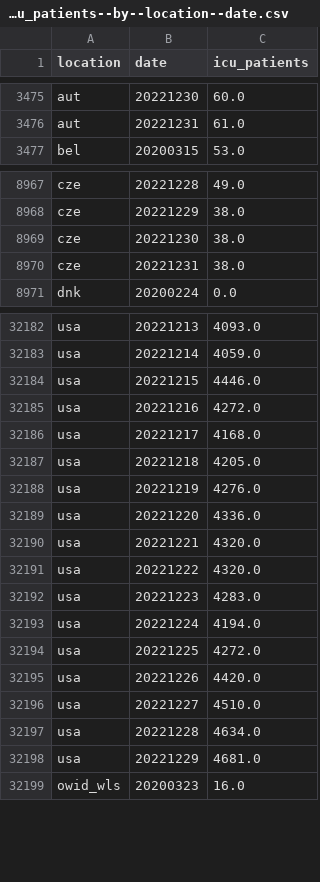
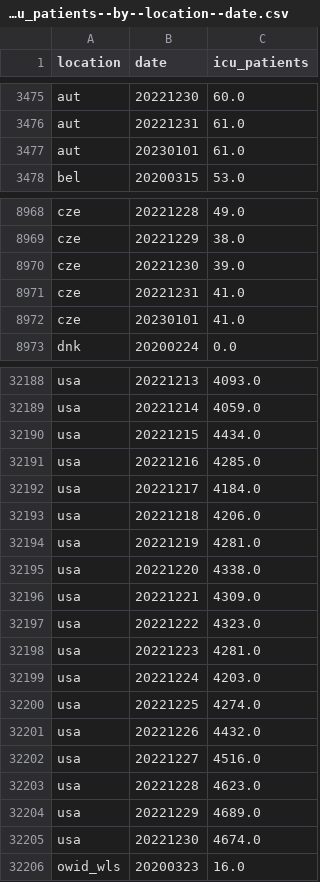
Before and after one commit to open-numbers/ddf--owid--covid_19, a CSV file: ddf--datapoints--icu_patients--by--location--date.csv, drawn as a sheet; only a part is shown, gaps mark what is left out; the diff covers the shown part only.

```diff
--- a/ddf--datapoints--icu_patients--by--location--date.csv
+++ b/ddf--datapoints--icu_patients--by--location--date.csv
@@ -3476,2 +3476,3 @@ aut,20221230,60.0
 aut,20221231,61.0
+aut,20230101,61.0
 bel,20200315,53.0
@@ -8968,4 +8969,5 @@ cze,20221228,49.0
 cze,20221229,38.0
-cze,20221230,38.0
-cze,20221231,38.0
+cze,20221230,39.0
+cze,20221231,41.0
+cze,20230101,41.0
 dnk,20200224,0.0
@@ -32183,17 +32189,18 @@ usa,20221213,4093.0
 usa,20221214,4059.0
-usa,20221215,4446.0
-usa,20221216,4272.0
-usa,20221217,4168.0
-usa,20221218,4205.0
-usa,20221219,4276.0
-usa,20221220,4336.0
-usa,20221221,4320.0
-usa,20221222,4320.0
-usa,20221223,4283.0
-usa,20221224,4194.0
-usa,20221225,4272.0
-usa,20221226,4420.0
-usa,20221227,4510.0
-usa,20221228,4634.0
-usa,20221229,4681.0
+usa,20221215,4434.0
+usa,20221216,4285.0
+usa,20221217,4184.0
+usa,20221218,4206.0
+usa,20221219,4281.0
+usa,20221220,4338.0
+usa,20221221,4309.0
+usa,20221222,4323.0
+usa,20221223,4281.0
+usa,20221224,4203.0
+usa,20221225,4274.0
+usa,20221226,4432.0
+usa,20221227,4516.0
+usa,20221228,4623.0
+usa,20221229,4689.0
+usa,20221230,4674.0
 owid_wls,20200323,16.0
```
Also changed, not shown: 4 added rows and 3 edited cells elsewhere in this file, ddf--datapoints--hosp_patients--by--location--date.csv, ddf--datapoints--hosp_patients_per_million--by--location--date.csv, 35 other files.
